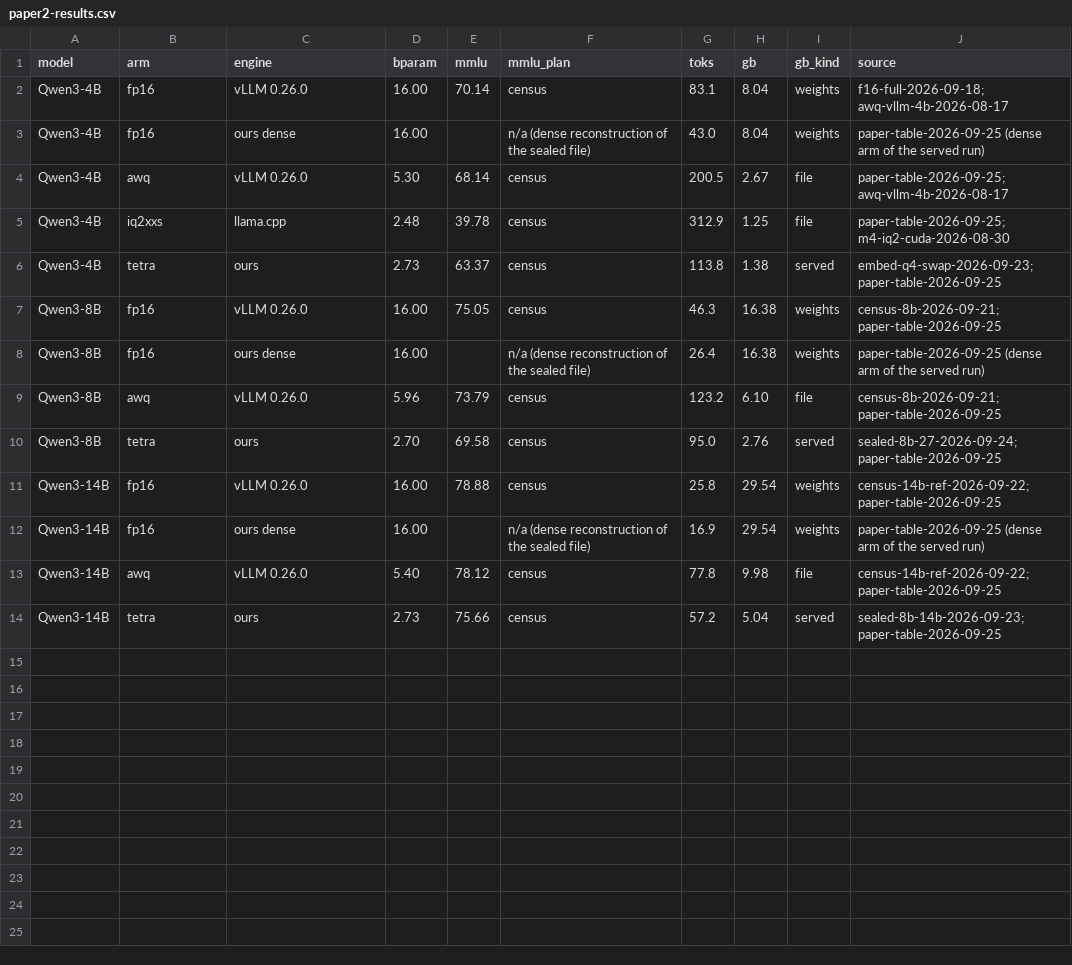
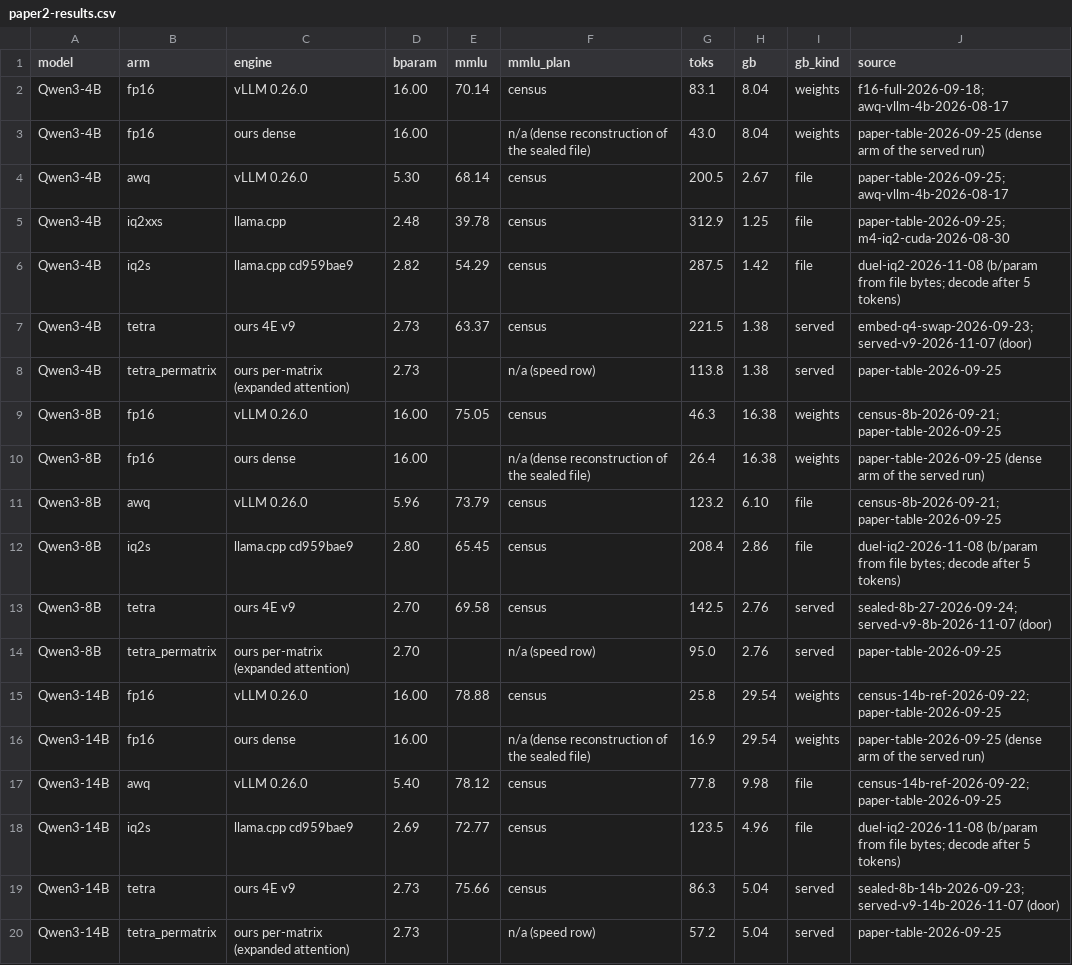
Before and after one commit to pjmalandrino/llvq, a CSV file: docs/data/paper2-results.csv, drawn as a sheet.

```diff
--- a/docs/data/paper2-results.csv
+++ b/docs/data/paper2-results.csv
@@ -5,3 +5,5 @@ Qwen3-4B,awq,vLLM 0.26.0,5.30,68.14,census,200.5,2.67,file,paper-table-2026-09-2
 Qwen3-4B,iq2xxs,llama.cpp,2.48,39.78,census,312.9,1.25,file,paper-table-2026-09-25; m4-iq2-cuda-2026-08-30
-Qwen3-4B,tetra,ours,2.73,63.37,census,113.8,1.38,served,embed-q4-swap-2026-09-23; paper-table-2026-09-25
+Qwen3-4B,iq2s,llama.cpp cd959bae9,2.82,54.29,census,287.5,1.42,file,duel-iq2-2026-11-08 (b/param from file bytes; decode after 5 tokens)
+Qwen3-4B,tetra,ours 4E v9,2.73,63.37,census,221.5,1.38,served,embed-q4-swap-2026-09-23; served-v9-2026-11-07 (door)
+Qwen3-4B,tetra_permatrix,ours per-matrix (expanded attention),2.73,,n/a (speed row),113.8,1.38,served,paper-table-2026-09-25
 Qwen3-8B,fp16,vLLM 0.26.0,16.00,75.05,census,46.3,16.38,weights,census-8b-2026-09-21; paper-table-2026-09-25
@@ -9,3 +11,5 @@ Qwen3-8B,fp16,ours dense,16.00,,n/a (dense reconstruction of the sealed file),26
 Qwen3-8B,awq,vLLM 0.26.0,5.96,73.79,census,123.2,6.10,file,census-8b-2026-09-21; paper-table-2026-09-25
-Qwen3-8B,tetra,ours,2.70,69.58,census,95.0,2.76,served,sealed-8b-27-2026-09-24; paper-table-2026-09-25
+Qwen3-8B,iq2s,llama.cpp cd959bae9,2.80,65.45,census,208.4,2.86,file,duel-iq2-2026-11-08 (b/param from file bytes; decode after 5 tokens)
+Qwen3-8B,tetra,ours 4E v9,2.70,69.58,census,142.5,2.76,served,sealed-8b-27-2026-09-24; served-v9-8b-2026-11-07 (door)
+Qwen3-8B,tetra_permatrix,ours per-matrix (expanded attention),2.70,,n/a (speed row),95.0,2.76,served,paper-table-2026-09-25
 Qwen3-14B,fp16,vLLM 0.26.0,16.00,78.88,census,25.8,29.54,weights,census-14b-ref-2026-09-22; paper-table-2026-09-25
@@ -13,2 +17,4 @@ Qwen3-14B,fp16,ours dense,16.00,,n/a (dense reconstruction of the sealed file),1
 Qwen3-14B,awq,vLLM 0.26.0,5.40,78.12,census,77.8,9.98,file,census-14b-ref-2026-09-22; paper-table-2026-09-25
-Qwen3-14B,tetra,ours,2.73,75.66,census,57.2,5.04,served,sealed-8b-14b-2026-09-23; paper-table-2026-09-25
+Qwen3-14B,iq2s,llama.cpp cd959bae9,2.69,72.77,census,123.5,4.96,file,duel-iq2-2026-11-08 (b/param from file bytes; decode after 5 tokens)
+Qwen3-14B,tetra,ours 4E v9,2.73,75.66,census,86.3,5.04,served,sealed-8b-14b-2026-09-23; served-v9-14b-2026-11-07 (door)
+Qwen3-14B,tetra_permatrix,ours per-matrix (expanded attention),2.73,,n/a (speed row),57.2,5.04,served,paper-table-2026-09-25
```
Also changed, not shown: docs/data/paper2-gsm8k.csv, docs/data/paper2-ppl.csv, 28 other files.
